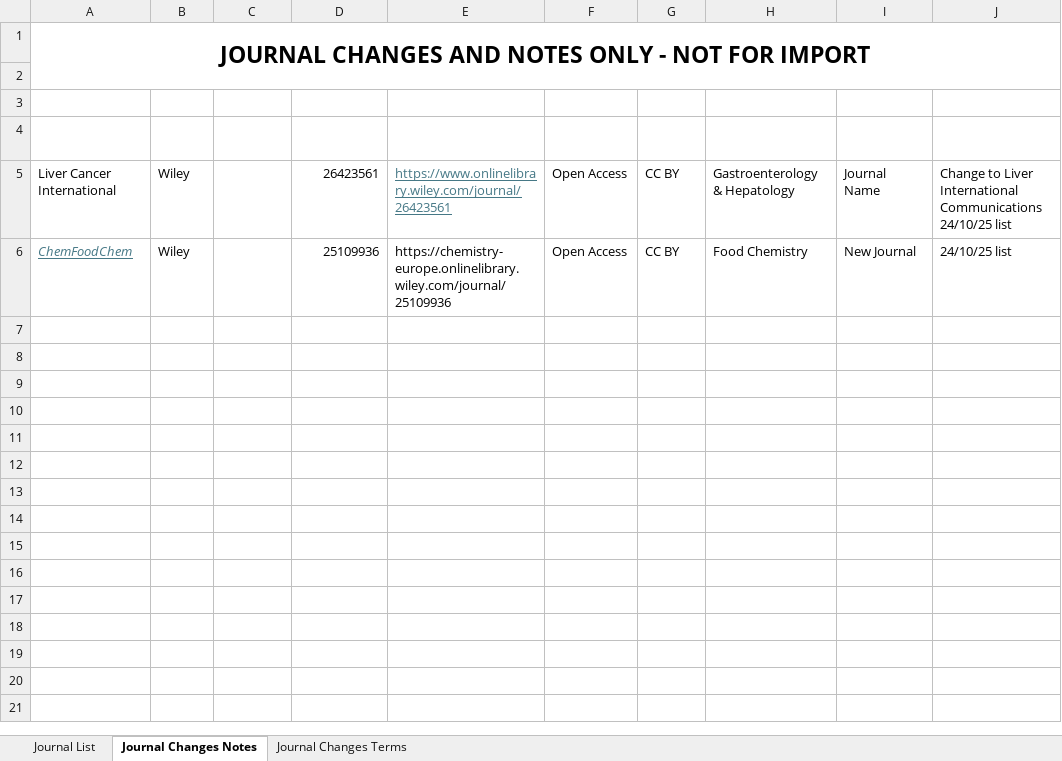
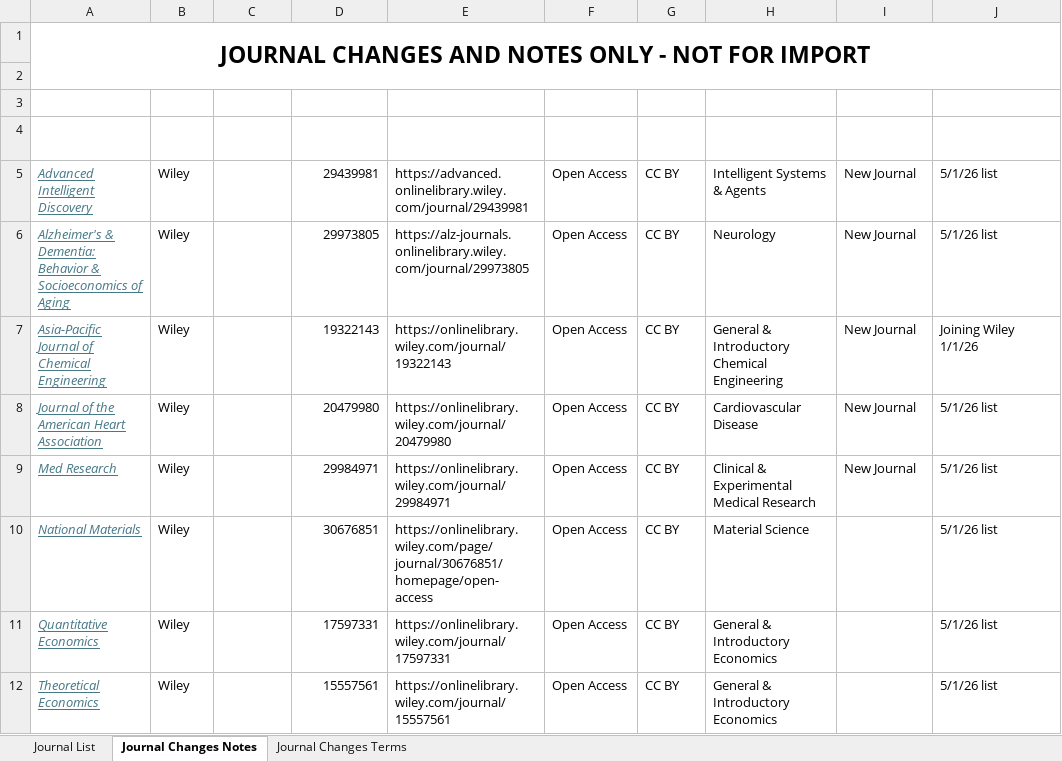
Before and after one commit to SciFreeOrg/UK-CoP, an Excel workbook: UK_CoP_TitleLists/Wiley_Open_scifreeimport.xlsx, sheet Journal Changes Notes, drawn as a sheet; values as stored, in another font and other column widths than the file's, no borders; conditional formats and table styles not drawn; addresses are those after the commit; the diff names each change by its address in the sheet, - before the commit and + after, or states it on an @@ line.

Commit message:
Wiley_Open_scifreeimport 20260107, Wiley_Hybrid_Scifreeimport 20260107
2026 Agreement new list

```diff
--- a/UK_CoP_TitleLists/Wiley_Open_scifreeimport.xlsx (sheet Journal Changes Notes)
+++ b/UK_CoP_TitleLists/Wiley_Open_scifreeimport.xlsx (sheet Journal Changes Notes)
+row 5: Advanced Intelligent Discovery | Wiley |  | 29439981 | https://advanced.onlinelibrary.wiley.com/journal/29439981 | Open Access | CC BY | Intelligent Systems & Agents | New Journal | 5/1/26 list
+row 6: Alzheimer's & Dementia: Behavior & Socioeconomics of Aging | Wiley |  | 29973805 | https://alz-journals.onlinelibrary.wiley.com/journal/29973805 | Open Access | CC BY | Neurology | New Journal | 5/1/26 list
-A7 (Journal Title): Liver Cancer International
+A7 (Journal Title): Asia-Pacific Journal of Chemical Engineering
@@ A7 italic: off → on, underline: off → on, text colour: black → #467886 @@
-D7 (Electronic ISSN): 26423561
+D7 (Electronic ISSN): 19322143
-E7 (Journal URL): https://www.onlinelibrary.wiley.com/journal/26423561
+E7 (Journal URL): https://onlinelibrary.wiley.com/journal/19322143
@@ E7 underline: on → off, text colour: #467886 → black @@
-H7 (Subject Areas): Gastroenterology & Hepatology
+H7 (Subject Areas): General & Introductory Chemical Engineering
-I7 (Change Type (See Terms)): Journal Name
+I7 (Change Type (See Terms)): New Journal
-J7 (Change Note): Change to Liver International Communications 24/10/25 list
+J7 (Change Note): Joining Wiley 1/1/26
-A8 (Journal Title): ChemFoodChem
+A8 (Journal Title): Journal of the American Heart Association
-D8 (Electronic ISSN): 25109936
+D8 (Electronic ISSN): 20479980
-E8 (Journal URL): https://chemistry-europe.onlinelibrary.wiley.com/journal/25109936
+E8 (Journal URL): https://onlinelibrary.wiley.com/journal/20479980
-H8 (Subject Areas): Food Chemistry
+H8 (Subject Areas): Cardiovascular Disease
-J8 (Change Note): 24/10/25 list
+J8 (Change Note): 5/1/26 list
+row 9: Med Research | Wiley |  | 29984971 | https://onlinelibrary.wiley.com/journal/29984971 | Open Access | CC BY | Clinical & Experimental Medical Research | New Journal | 5/1/26 list
+row 10: National Materials | Wiley |  | 30676851 | https://onlinelibrary.wiley.com/page/journal/30676851/homepage/open-access | Open Access | CC BY | Material Science |  | 5/1/26 list
+row 11: Quantitative Economics | Wiley |  | 17597331 | https://onlinelibrary.wiley.com/journal/17597331 | Open Access | CC BY | General & Introductory Economics |  | 5/1/26 list
+row 12: Theoretical Economics | Wiley |  | 15557561 | https://onlinelibrary.wiley.com/journal/15557561 | Open Access | CC BY | General & Introductory Economics |  | 5/1/26 list
```
Also changed, not shown: sheet Journal List, UK_CoP_TitleLists/Wiley_Hybrid_Scifreeimport.xlsx.
